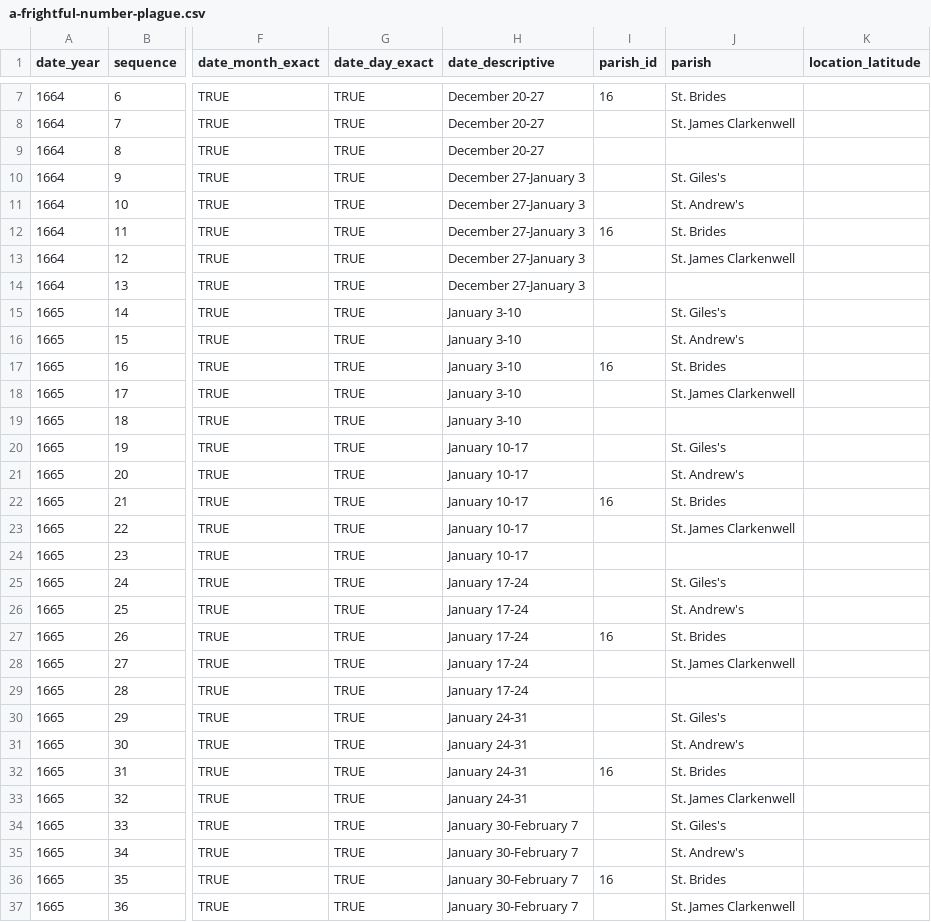
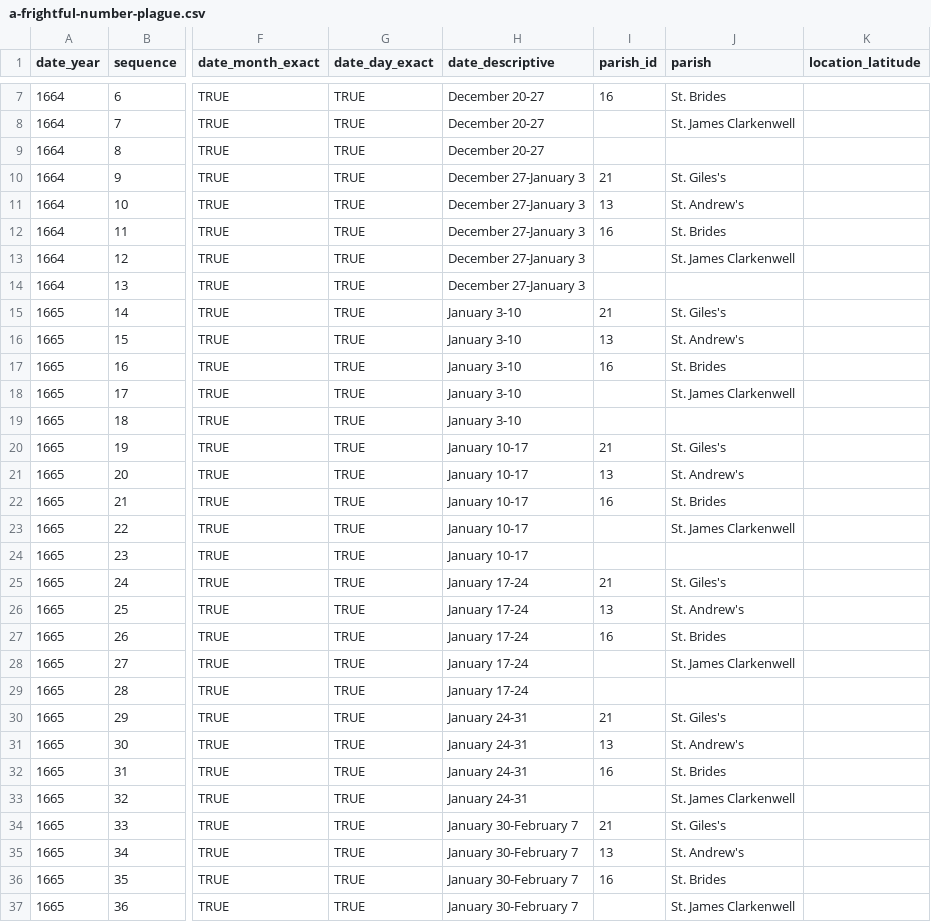
Before and after one commit to hofstra/itinerary, a CSV file: _source/_data/a-frightful-number-plague.csv, drawn as a sheet; only a part is shown, gaps mark what is left out; the diff covers the shown part only; the diff names each change by its address in the sheet, - before the commit and + after, or states it on an @@ line.

Commit message:
Synched up a bunch of parish data and itinerary data with Adam's feedback.

```diff
--- a/_source/_data/a-frightful-number-plague.csv
+++ b/_source/_data/a-frightful-number-plague.csv
-I10 (parish_id): (empty)
+I10 (parish_id): 21
-I11 (parish_id): (empty)
+I11 (parish_id): 13
-I15 (parish_id): (empty)
+I15 (parish_id): 21
-I16 (parish_id): (empty)
+I16 (parish_id): 13
-I20 (parish_id): (empty)
+I20 (parish_id): 21
-I21 (parish_id): (empty)
+I21 (parish_id): 13
-I25 (parish_id): (empty)
+I25 (parish_id): 21
-I26 (parish_id): (empty)
+I26 (parish_id): 13
-I30 (parish_id): (empty)
+I30 (parish_id): 21
-I31 (parish_id): (empty)
+I31 (parish_id): 13
-I34 (parish_id): (empty)
+I34 (parish_id): 21
-I35 (parish_id): (empty)
+I35 (parish_id): 13
```
Also changed, not shown: 43 edited cells elsewhere in this file, _source/_data/parishes.csv, 15 other files.
